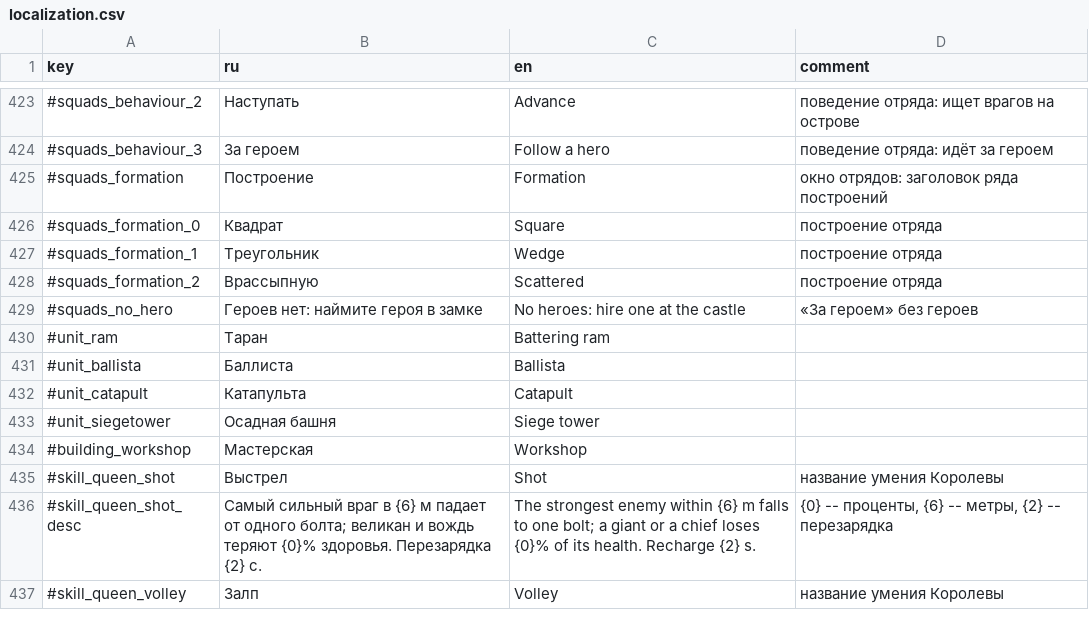
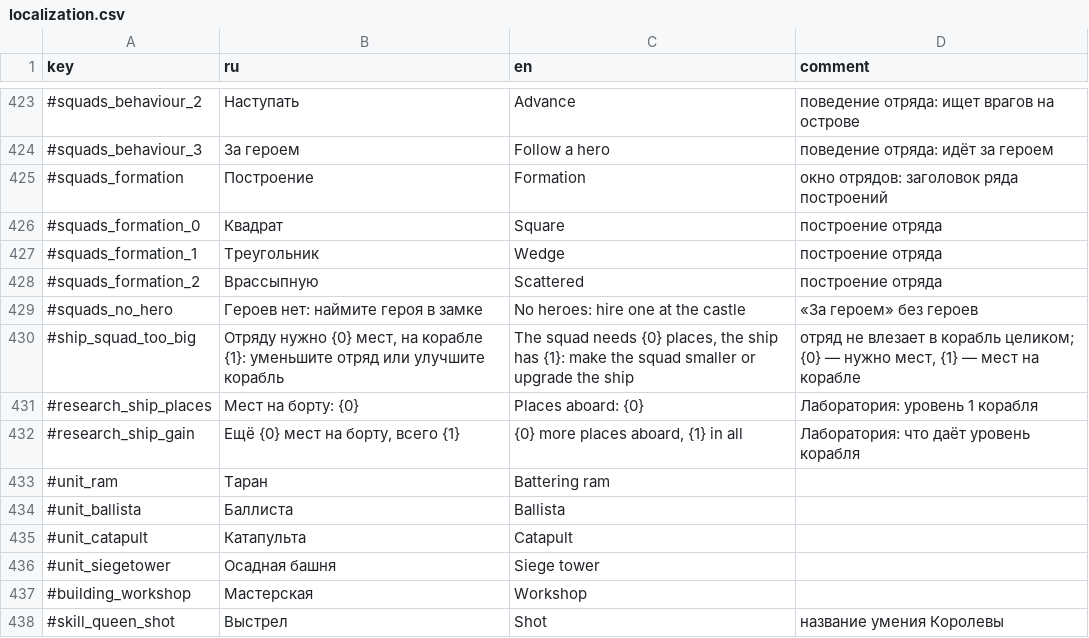
Before and after one commit to Safronov-Siarhei/CityBuilding, a CSV file: Assets/_Project/Balance/localization.csv, drawn as a sheet; only a part is shown, gaps mark what is left out; the shorter side is filled out with more unchanged rows.

```diff
--- a/Assets/_Project/Balance/localization.csv
+++ b/Assets/_Project/Balance/localization.csv
@@ -429,2 +429,5 @@ key,ru,en,comment
 #squads_no_hero,Героев нет: наймите героя в замке,No heroes: hire one at the castle,«За героем» без героев
+#ship_squad_too_big,"Отряду нужно {0} мест, на корабле {1}: уменьшите отряд или улучшите корабль","The squad needs {0} places, the ship has {1}: make the squad smaller or upgrade the ship","отряд не влезает в корабль целиком; {0} — нужно мест, {1} — мест на корабле"
+#research_ship_places,Мест на борту: {0},Places aboard: {0},Лаборатория: уровень 1 корабля
+#research_ship_gain,"Ещё {0} мест на борту, всего {1}","{0} more places aboard, {1} in all",Лаборатория: что даёт уровень корабля
 #unit_ram,Таран,Battering ram,
```
Also changed, not shown: Assets/_Project/Balance/economy.csv, Assets/_Project/Balance/units.csv, 16 other files.
